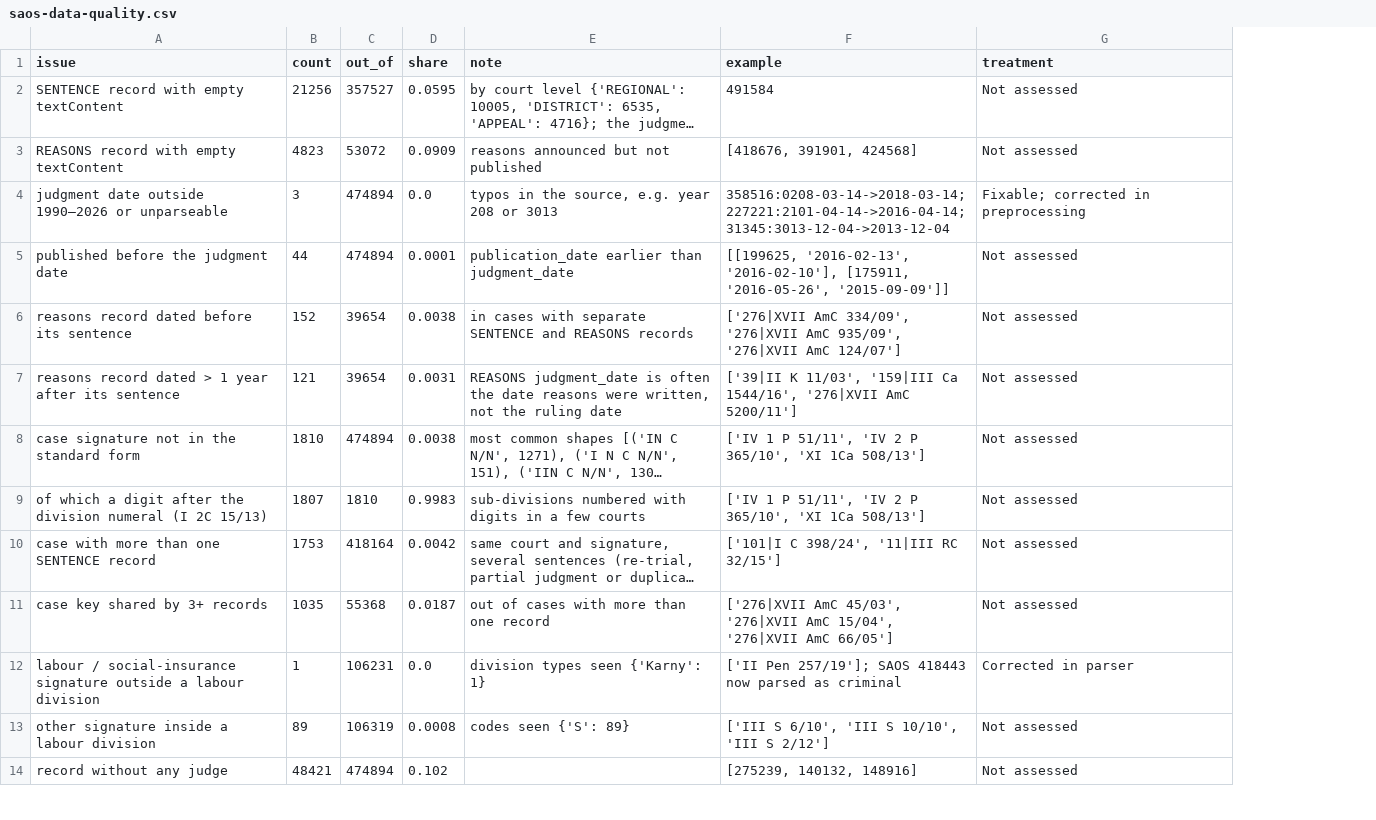
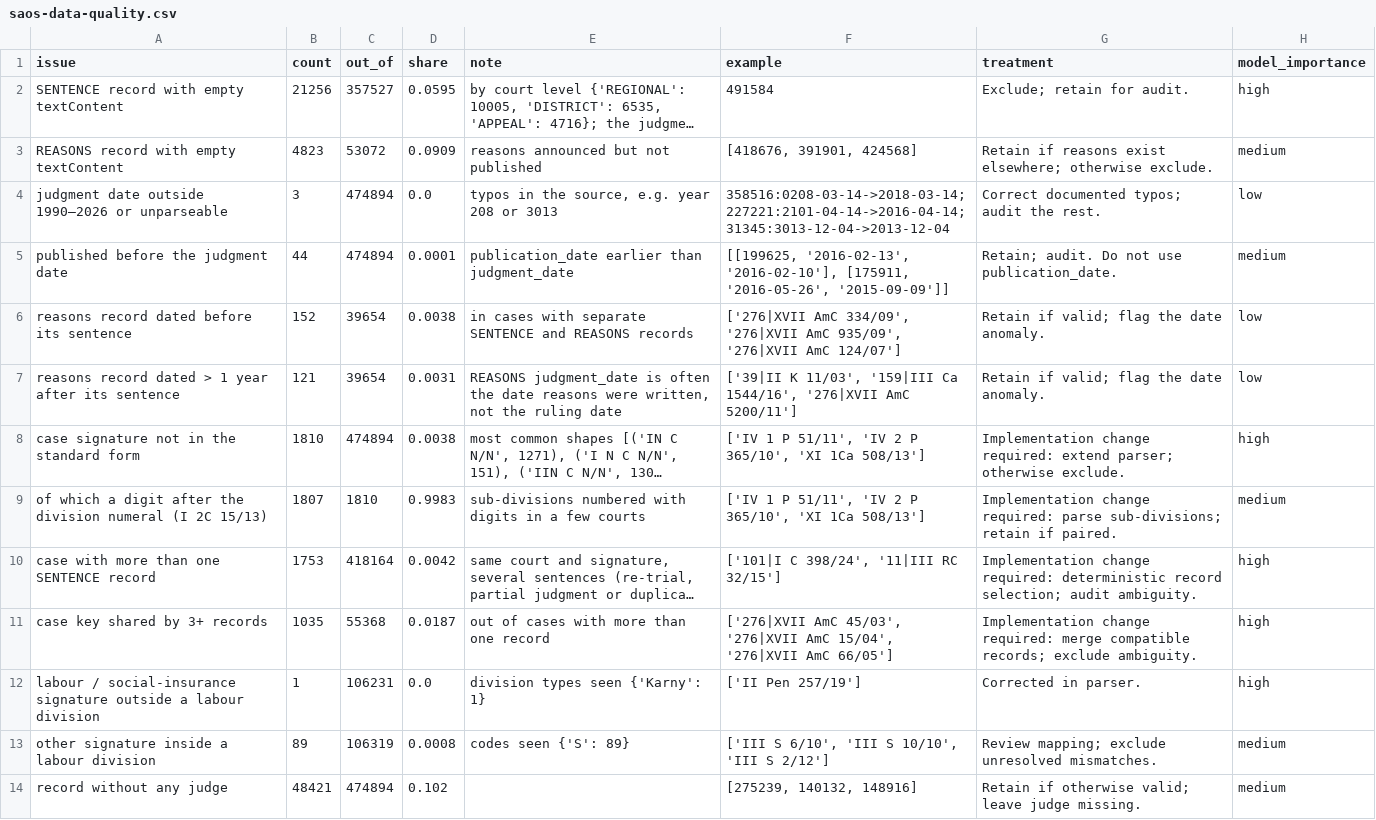
Before and after one commit to MateuszSztefek/saos-appeal-classifier, a CSV file: results/saos-data-quality.csv, drawn as a sheet; only a part is shown; long unchanged cells end in …; the diff covers the shown part only; the diff names each change by its address in the sheet, - before the commit and + after, or states it on an @@ line.

Commit message:
Update SAOS data quality report

```diff
--- a/results/saos-data-quality.csv
+++ b/results/saos-data-quality.csv
+column H (model_importance), rows 2-14: high | medium | low | medium | low | low | high | medium | high | high | high | medium | medium
-G2 (treatment): Not assessed
+G2 (treatment): Exclude; retain for audit.
-G3 (treatment): Not assessed
+G3 (treatment): Retain if reasons exist elsewhere; otherwise exclude.
-G4 (treatment): Fixable; corrected in preprocessing
+G4 (treatment): Correct documented typos; audit the rest.
-G5 (treatment): Not assessed
+G5 (treatment): Retain; audit. Do not use publication_date.
-G6:G7 (treatment): Not assessed
+G6:G7 (treatment): Retain if valid; flag the date anomaly.
-G8 (treatment): Not assessed
+G8 (treatment): Implementation change required: extend parser; otherwise exclude.
-G9 (treatment): Not assessed
+G9 (treatment): Implementation change required: parse sub-divisions; retain if paired.
-G10 (treatment): Not assessed
+G10 (treatment): Implementation change required: deterministic record selection; audit ambiguity.
-G11 (treatment): Not assessed
+G11 (treatment): Implementation change required: merge compatible records; exclude ambiguity.
-F12 (example): ['II Pen 257/19']; SAOS 418443 now parsed as criminal
+F12 (example): ['II Pen 257/19']
-G12 (treatment): Corrected in parser
+G12 (treatment): Corrected in parser.
-G13 (treatment): Not assessed
+G13 (treatment): Review mapping; exclude unresolved mismatches.
-G14 (treatment): Not assessed
+G14 (treatment): Retain if otherwise valid; leave judge missing.
```
Also changed, not shown: 1 added row and 27 edited cells elsewhere in this file, 4 other files.
